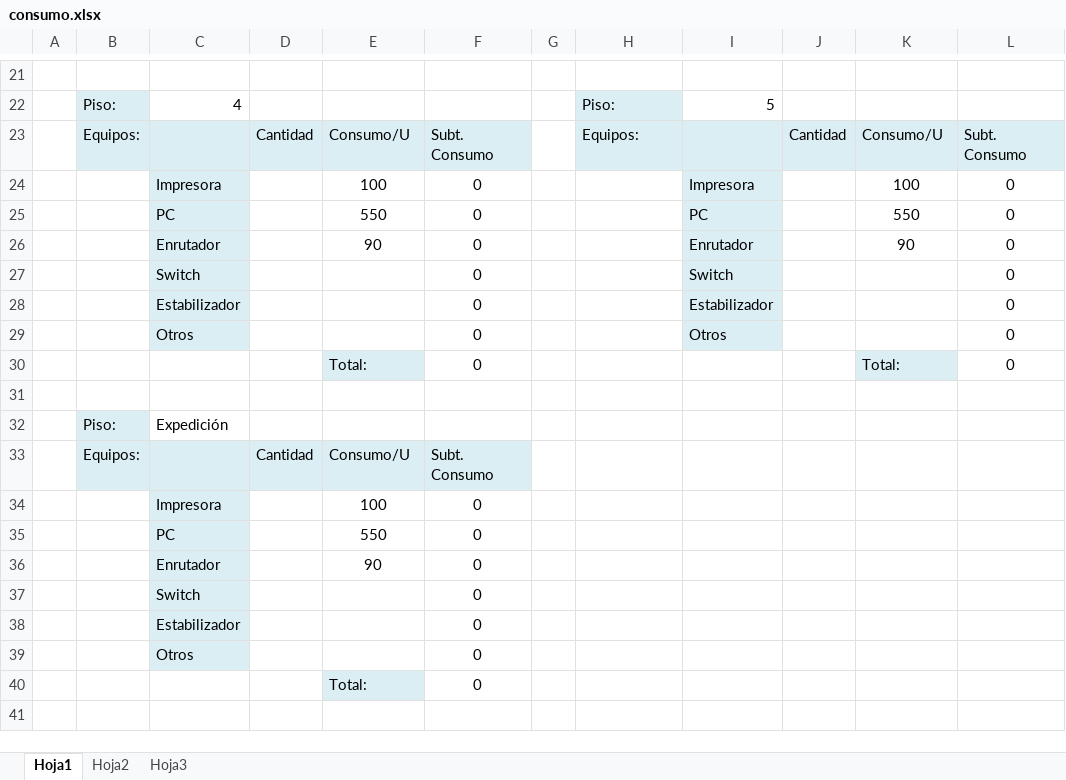
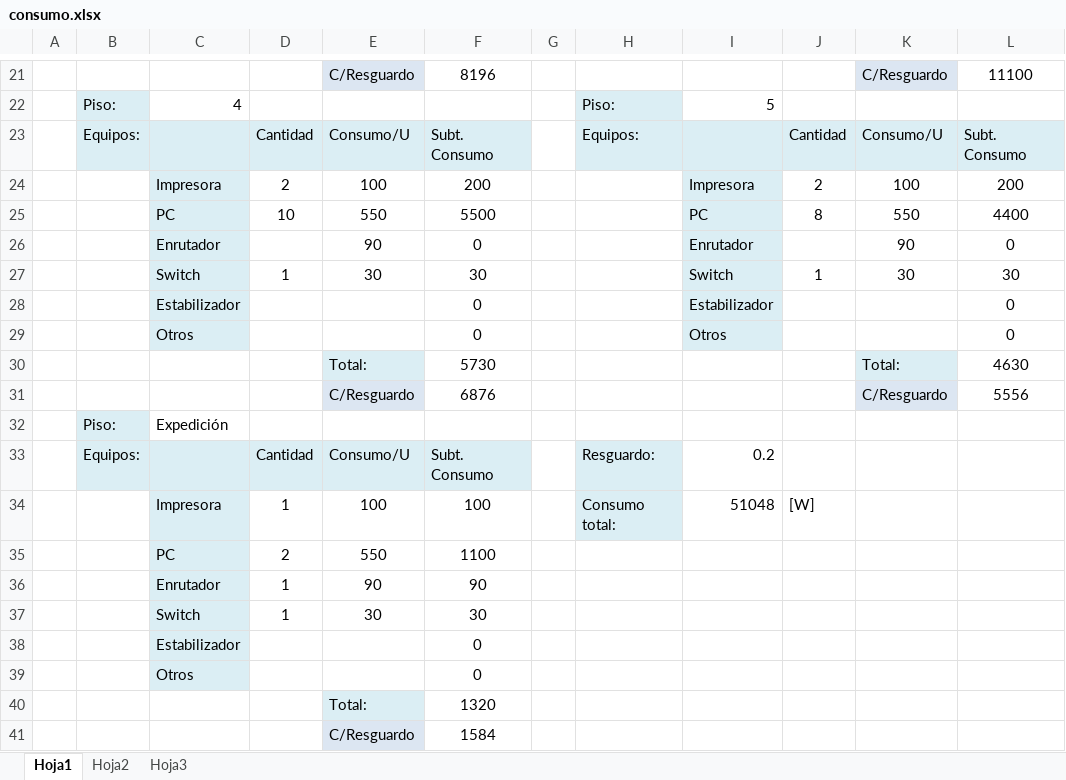
Before and after one commit to xipone/adm-recursos-2012, an Excel workbook: consumo.xlsx, sheet Hoja1, drawn as a sheet; only a part is shown, gaps mark what is left out; values as stored, in another font and other column widths than the file's, no borders; removed rows and columns are numbered as before the commit, all else as after; the diff covers the shown part only; the diff names each change by its address in the sheet, - before the commit and + after, or states it on an @@ line.

Commit message:
Elementos para el Cableado.docx, consumo.xlsx

```diff
--- a/consumo.xlsx (sheet Hoja1)
+++ b/consumo.xlsx (sheet Hoja1)
-row 21: (empty)
+row 21:  |  |  |  | C/Resguardo | 8196 |  |  |  |  | C/Resguardo | 11100
-E21 fill: none
+E21 fill: #DCE6F2
-K21 fill: none
+K21 fill: #DCE6F2
-D24: (empty)
+D24: 2
-F24: 0
+F24: 200
-J24: (empty)
+J24: 2
-L24: 0
+L24: 200
-D25: (empty)
+D25: 10
-F25: 0
+F25: 5500
-J25: (empty)
+J25: 8
-L25: 0
+L25: 4400
-row 27:  |  | Switch |  |  | 0 |  |  | Switch |  |  | 0
+row 27:  |  | Switch | 1 | 30 | 30 |  |  | Switch | 1 | 30 | 30
-F30: 0
+F30: 5730
-L30: 0
+L30: 4630
-row 31: (empty)
+row 31:  |  |  |  | C/Resguardo | 6876 |  |  |  |  | C/Resguardo | 5556
-E31 fill: none
+E31 fill: #DCE6F2
-K31 fill: none
+K31 fill: #DCE6F2
-H33: (empty)
+H33: Resguardo:
-H33 fill: none
+H33 fill: #DBEEF4
-I33: (empty)
+I33: 0.2
-row 34:  |  | Impresora |  | 100 | 0
-row 35:  |  | PC |  | 550 | 0
-row 36:  |  | Enrutador |  | 90 | 0
-row 37:  |  | Switch |  |  | 0
+row 34:  |  | Impresora | 1 | 100 | 100 |  | Consumo total: | 51048 | [W]
+row 35:  |  | PC | 2 | 550 | 1100
+row 36:  |  | Enrutador | 1 | 90 | 90
+row 37:  |  | Switch | 1 | 30 | 30
-F40: 0
+F40: 1320
+row 41:  |  |  |  | C/Resguardo | 1584
```
Also changed, not shown: 2 added rows, 2 removed rows, 28 edited cells and cell formats elsewhere in this sheet.
